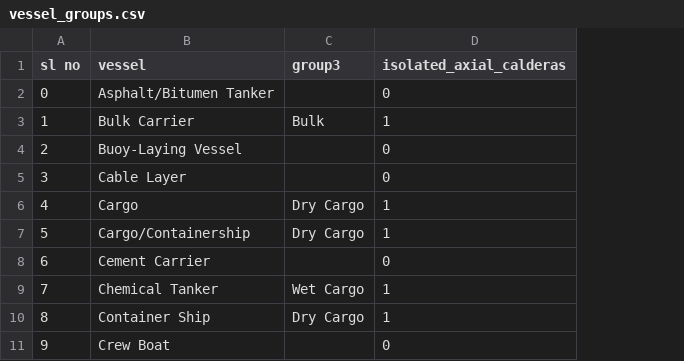
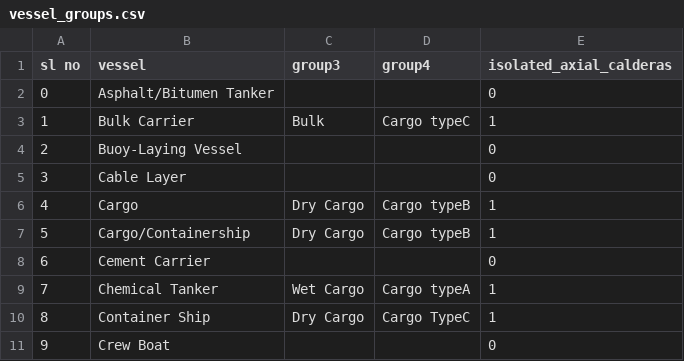
Before and after one commit to khirodsahoo93/Ocean-data-analysis, a CSV file: Vessels/vessel_groups.csv, drawn as a sheet; only a part is shown; the diff names each change by its address in the sheet, - before the commit and + after, or states it on an @@ line.

```diff
--- a/Vessels/vessel_groups.csv
+++ b/Vessels/vessel_groups.csv
+column D (group4), rows 3-10: Cargo typeC |  |  | Cargo typeB | Cargo typeB |  | Cargo typeA | Cargo TypeC
```
Also changed, not shown: Vessels/vessel.csv, 5 other files.
